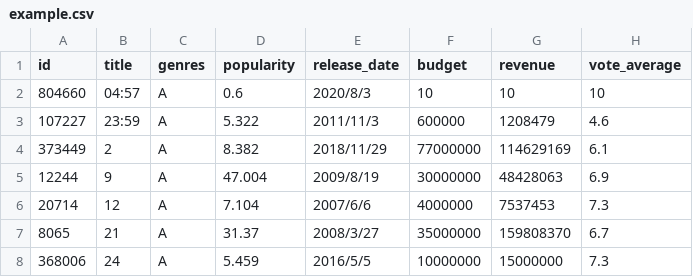
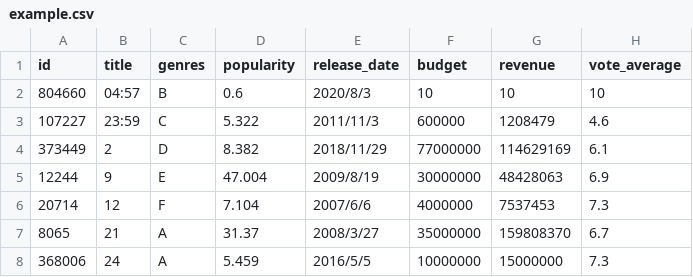
Before and after one commit to xxittysnxx/Data-Visualization, a CSV file: example.csv, drawn as a sheet; only a part is shown.

Commit message:
Update example.csv

```diff
--- a/example.csv
+++ b/example.csv
@@ -1,7 +1,7 @@
 id,title,genres,popularity,release_date,budget,revenue,vote_average
-804660,04:57,A,0.6,2020/8/3,10,10,10
-107227,23:59,A,5.322,2011/11/3,600000,1208479,4.6
-373449,2,A,8.382,2018/11/29,77000000,114629169,6.1
-12244,9,A,47.004,2009/8/19,30000000,48428063,6.9
-20714,12,A,7.104,2007/6/6,4000000,7537453,7.3
+804660,04:57,B,0.6,2020/8/3,10,10,10
+107227,23:59,C,5.322,2011/11/3,600000,1208479,4.6
+373449,2,D,8.382,2018/11/29,77000000,114629169,6.1
+12244,9,E,47.004,2009/8/19,30000000,48428063,6.9
+20714,12,F,7.104,2007/6/6,4000000,7537453,7.3
 8065,21,A,31.37,2008/3/27,35000000,159808370,6.7
```
